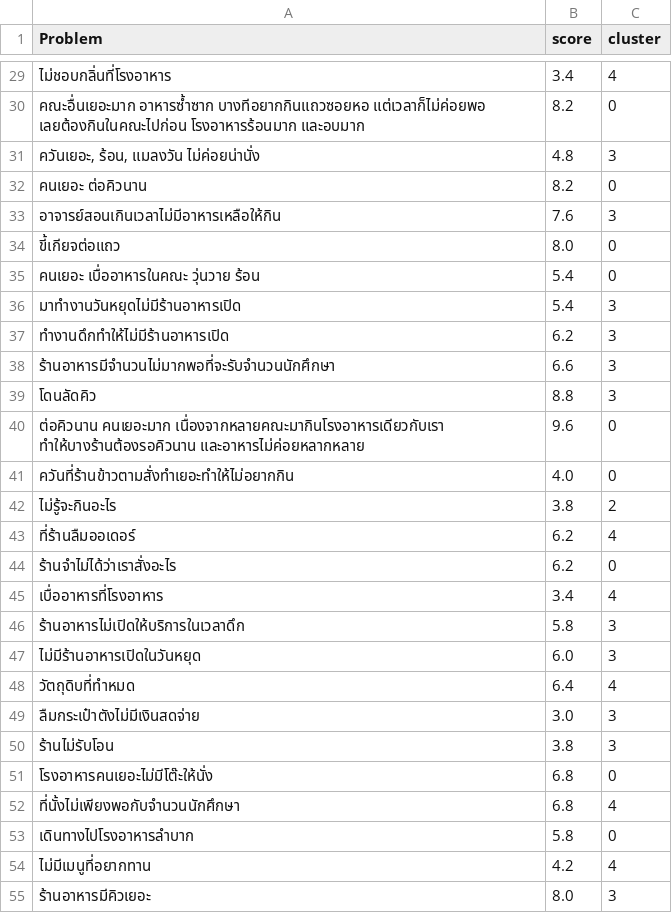
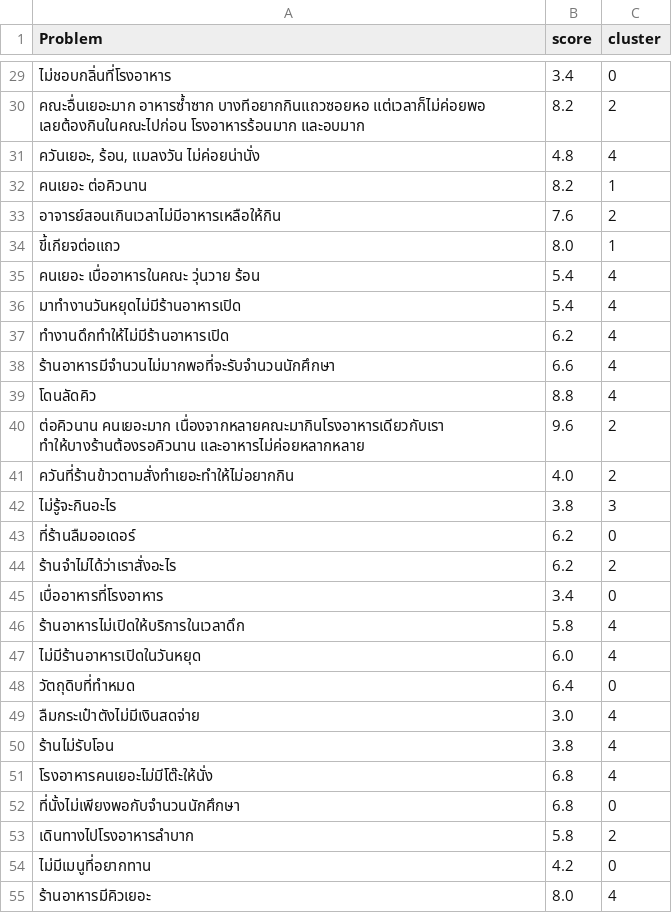
Before and after one commit to apichart2425/RE_Project, a CSV file: data/dataReVXXX.csv, drawn as a sheet; only a part is shown, gaps mark what is left out; the diff covers the shown part only.

```diff
--- a/data/dataReVXXX.csv
+++ b/data/dataReVXXX.csv
@@ -29,27 +29,27 @@
-ไม่ชอบกลิ่นที่โรงอาหาร,3.4,4
-คณะอื่นเยอะมาก อาหารซ้ำซาก บางทีอยากกินแถวซอยหอ แต่เวลาก็ไม่ค่อยพอ เลยต้องกินในคณะไปก่อน โรงอาหารร้อนมาก และอบมาก ,8.2,0
-"ควันเยอะ, ร้อน, แมลงวัน ไม่ค่อยน่านั่ง",4.8,3
-คนเยอะ ต่อคิวนาน,8.2,0
-อาจารย์สอนเกินเวลาไม่มีอาหารเหลือให้กิน,7.6,3
-ขี้เกียจต่อแถว,8.0,0
-คนเยอะ เบื่ออาหารในคณะ วุ่นวาย ร้อน,5.4,0
-มาทำงานวันหยุดไม่มีร้านอาหารเปิด,5.4,3
-ทำงานดึกทำให้ไม่มีร้านอาหารเปิด,6.2,3
-ร้านอาหารมีจำนวนไม่มากพอที่จะรับจำนวนนักศึกษา,6.6,3
-โดนลัดคิว,8.8,3
-ต่อคิวนาน คนเยอะมาก เนื่องจากหลายคณะมากินโรงอาหารเดียวกับเรา ทำให้บางร้านต้องรอคิวนาน และอาหารไม่ค่อยหลากหลาย,9.6,0
-ควันที่ร้านข้าวตามสั่งทำเยอะทำให้ไม่อยากกิน,4.0,0
-ไม่รู้จะกินอะไร,3.8,2
-ที่ร้านลืมออเดอร์,6.2,4
-ร้านจำไม่ได้ว่าเราสั่งอะไร,6.2,0
-เบื่ออาหารที่โรงอาหาร,3.4,4
-ร้านอาหารไม่เปิดให้บริการในเวลาดึก,5.8,3
-ไม่มีร้านอาหารเปิดในวันหยุด,6.0,3
-วัตถุดิบที่ทำหมด,6.4,4
-ลืมกระเป๋าตังไม่มีเงินสดจ่าย,3.0,3
-ร้านไม่รับโอน,3.8,3
-โรงอาหารคนเยอะไม่มีโต๊ะให้นั่ง,6.8,0
-ที่นั้งไม่เพียงพอกับจำนวนนักศึกษา,6.8,4
-เดินทางไปโรงอาหารลำบาก,5.8,0
-ไม่มีเมนูที่อยากทาน,4.2,4
-ร้านอาหารมีคิวเยอะ,8.0,3
+ไม่ชอบกลิ่นที่โรงอาหาร,3.4,0
+คณะอื่นเยอะมาก อาหารซ้ำซาก บางทีอยากกินแถวซอยหอ แต่เวลาก็ไม่ค่อยพอ เลยต้องกินในคณะไปก่อน โรงอาหารร้อนมาก และอบมาก ,8.2,2
+"ควันเยอะ, ร้อน, แมลงวัน ไม่ค่อยน่านั่ง",4.8,4
+คนเยอะ ต่อคิวนาน,8.2,1
+อาจารย์สอนเกินเวลาไม่มีอาหารเหลือให้กิน,7.6,2
+ขี้เกียจต่อแถว,8.0,1
+คนเยอะ เบื่ออาหารในคณะ วุ่นวาย ร้อน,5.4,4
+มาทำงานวันหยุดไม่มีร้านอาหารเปิด,5.4,4
+ทำงานดึกทำให้ไม่มีร้านอาหารเปิด,6.2,4
+ร้านอาหารมีจำนวนไม่มากพอที่จะรับจำนวนนักศึกษา,6.6,4
+โดนลัดคิว,8.8,4
+ต่อคิวนาน คนเยอะมาก เนื่องจากหลายคณะมากินโรงอาหารเดียวกับเรา ทำให้บางร้านต้องรอคิวนาน และอาหารไม่ค่อยหลากหลาย,9.6,2
+ควันที่ร้านข้าวตามสั่งทำเยอะทำให้ไม่อยากกิน,4.0,2
+ไม่รู้จะกินอะไร,3.8,3
+ที่ร้านลืมออเดอร์,6.2,0
+ร้านจำไม่ได้ว่าเราสั่งอะไร,6.2,2
+เบื่ออาหารที่โรงอาหาร,3.4,0
+ร้านอาหารไม่เปิดให้บริการในเวลาดึก,5.8,4
+ไม่มีร้านอาหารเปิดในวันหยุด,6.0,4
+วัตถุดิบที่ทำหมด,6.4,0
+ลืมกระเป๋าตังไม่มีเงินสดจ่าย,3.0,4
+ร้านไม่รับโอน,3.8,4
+โรงอาหารคนเยอะไม่มีโต๊ะให้นั่ง,6.8,4
+ที่นั้งไม่เพียงพอกับจำนวนนักศึกษา,6.8,0
+เดินทางไปโรงอาหารลำบาก,5.8,2
+ไม่มีเมนูที่อยากทาน,4.2,0
+ร้านอาหารมีคิวเยอะ,8.0,4
```
Also changed, not shown: 2 added rows, 5 removed rows and 43 edited cells elsewhere in this file, data/dataNotmatt.csv, 3 other files.
